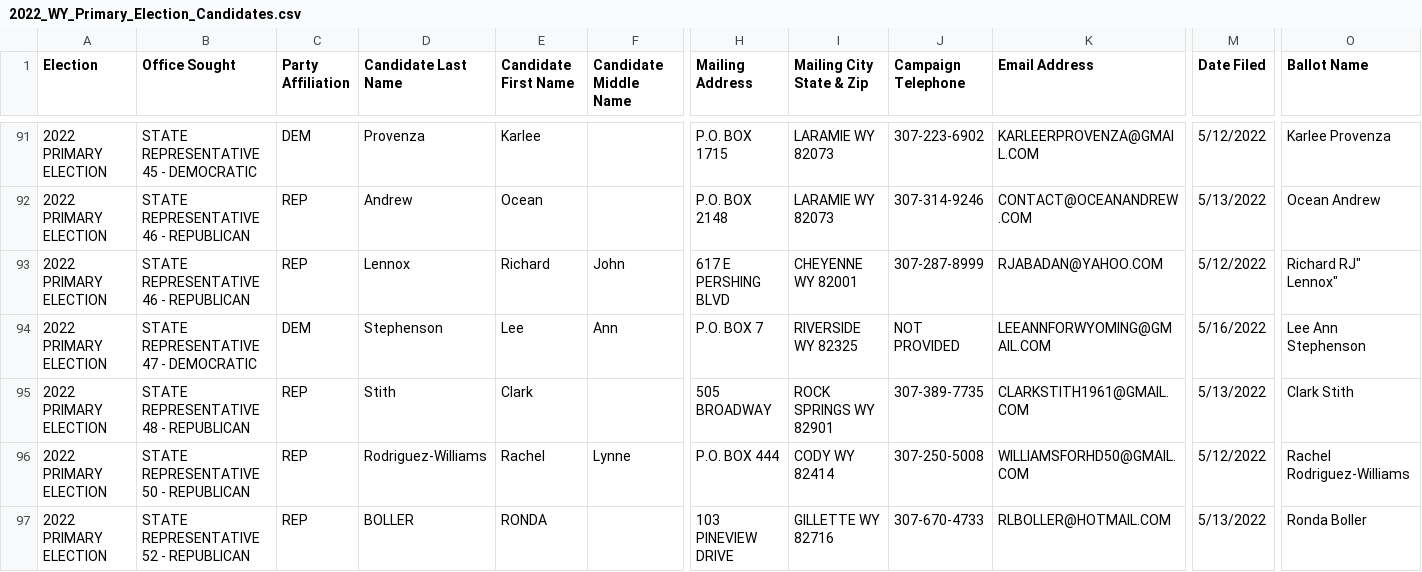
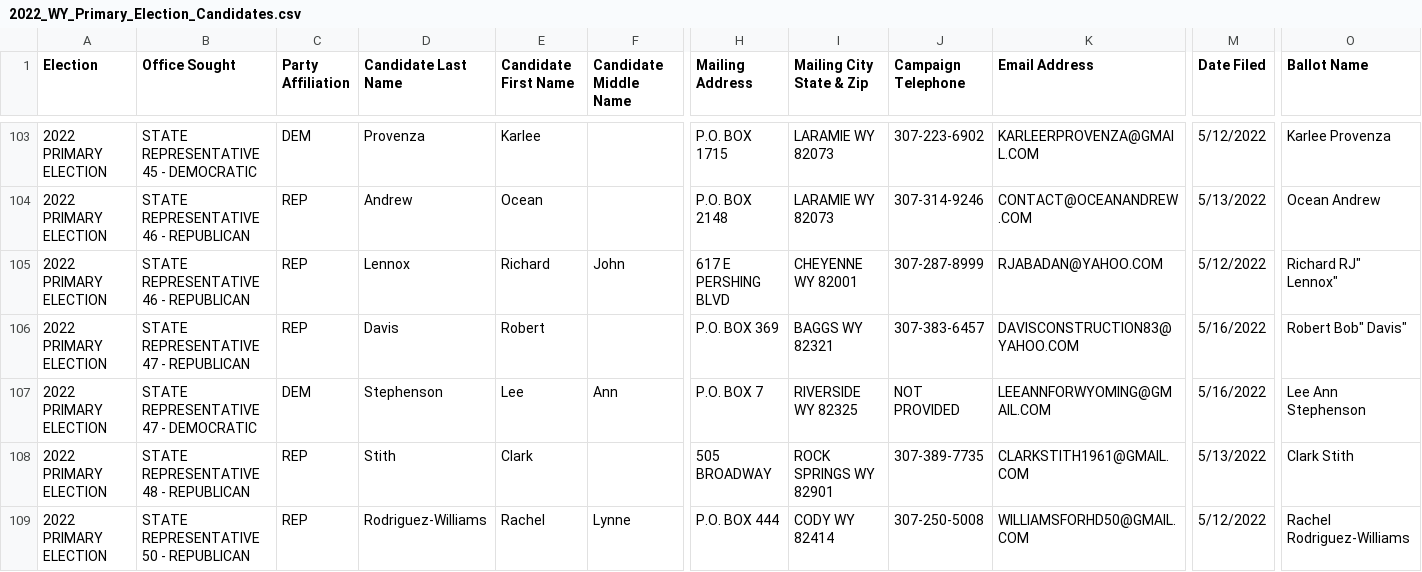
Before and after one commit to yincrash/wy_election_roster, a CSV file: 2022_WY_Primary_Election_Candidates.csv, drawn as a sheet; only a part is shown, gaps mark what is left out; the shorter side is filled out with more unchanged rows; rows hold the shown columns only; the diff covers the shown part only; the diff names each change by its address in the sheet, - before the commit and + after, or states it on an @@ line.

```diff
--- a/2022_WY_Primary_Election_Candidates.csv
+++ b/2022_WY_Primary_Election_Candidates.csv
+row 106: 2022 PRIMARY ELECTION | STATE REPRESENTATIVE 47 - REPUBLICAN | REP | Davis | Robert |  | P.O. BOX 369 | BAGGS WY 82321 | 307-383-6457 | DAVISCONSTRUCTION83@YAHOO.COM | 5/16/2022 | Robert Bob" Davis"
```
Also changed, not shown: 15 added rows elsewhere in this file.
